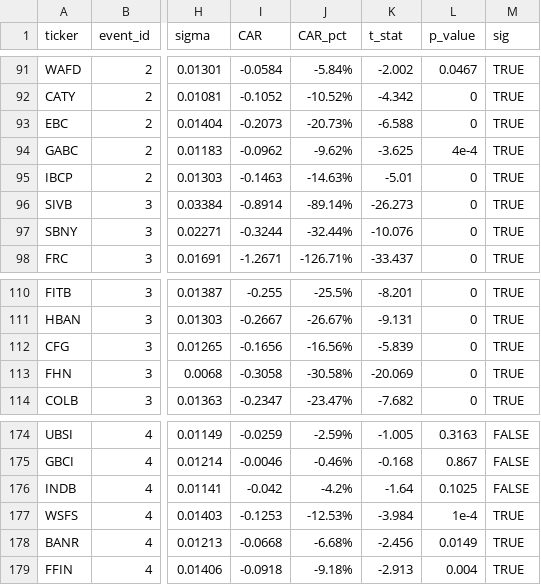
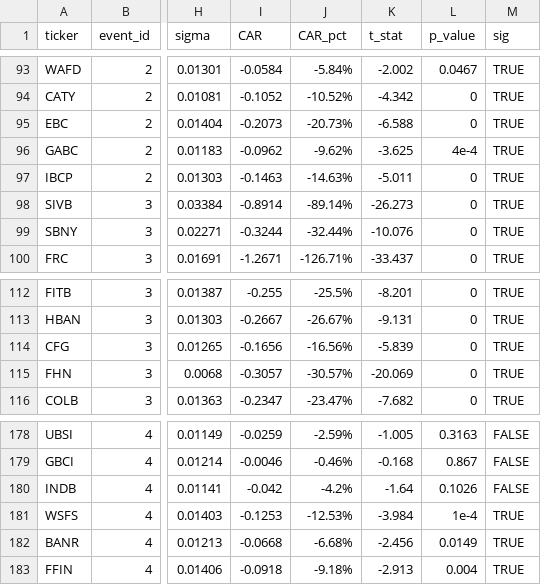
Before and after one commit to diyorahmad71/Information-Dynamics-and-Banking-Run, a CSV file: output/event_study_results.csv, drawn as a sheet; only a part is shown, gaps mark what is left out; addresses are those after the commit; the diff covers the shown part only; the diff names each change by its address in the sheet, - before the commit and + after, or states it on an @@ line.

```diff
--- a/output/event_study_results.csv
+++ b/output/event_study_results.csv
-K97 (t_stat): -5.01
+K97 (t_stat): -5.011
-I115 (CAR): -0.3058
+I115 (CAR): -0.3057
-J115 (CAR_pct): -30.58%
+J115 (CAR_pct): -30.57%
-L180 (p_value): 0.1025
+L180 (p_value): 0.1026
```
Also changed, not shown: 5 added rows elsewhere in this file, output/capm_excess_event_study_results.csv, output/capm_vs_ff3_comparison.csv, 15 other files.
